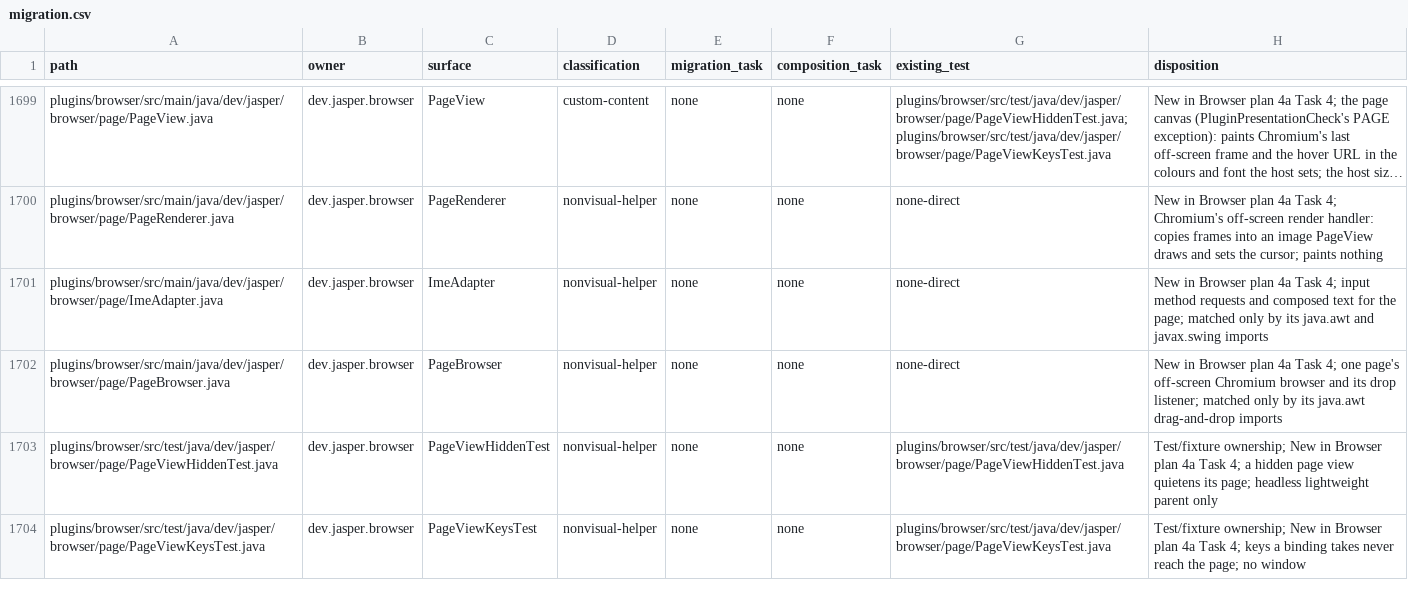
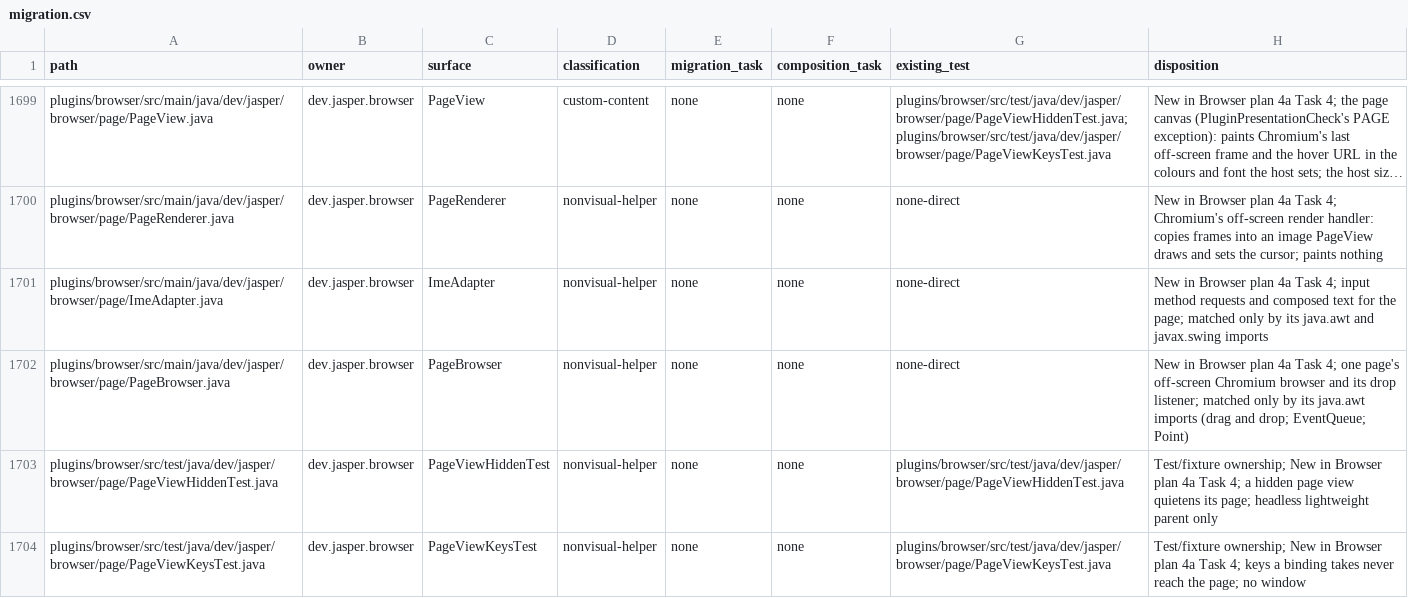
Before and after one commit to an0nn30/Jasper, a CSV file: docs/design/theme-engine/migration.csv, drawn as a sheet; only a part is shown, gaps mark what is left out; long unchanged cells end in ….

```diff
--- a/docs/design/theme-engine/migration.csv
+++ b/docs/design/theme-engine/migration.csv
@@ -1701,3 +1701,3 @@ plugins/browser/src/main/java/dev/jasper/browser/page/PageRenderer.java,dev.jasp
 plugins/browser/src/main/java/dev/jasper/browser/page/ImeAdapter.java,dev.jasper.browser,ImeAdapter,nonvisual-helper,none,none,none-direct,New in Browser plan 4a Task 4; input method requests and composed text for the page; matched only by its java.awt and javax.swing imports
-plugins/browser/src/main/java/dev/jasper/browser/page/PageBrowser.java,dev.jasper.browser,PageBrowser,nonvisual-helper,none,none,none-direct,New in Browser plan 4a Task 4; one page's off-screen Chromium browser and its drop listener; matched only by its java.awt drag-and-drop imports
+plugins/browser/src/main/java/dev/jasper/browser/page/PageBrowser.java,dev.jasper.browser,PageBrowser,nonvisual-helper,none,none,none-direct,New in Browser plan 4a Task 4; one page's off-screen Chromium browser and its drop listener; matched only by its java.awt imports (drag and drop; EventQueue; Point)
 plugins/browser/src/test/java/dev/jasper/browser/page/PageViewHiddenTest.java,dev.jasper.browser,PageViewHiddenTest,nonvisual-helper,none,none,plugins/browser/src/test/java/dev/jasper/browser/page/PageViewHiddenTest.java,Test/fixture ownership; New in Browser plan 4a Task 4; a hidden page view quietens its page; headless lightweight parent only
```
Also changed, not shown: 4 other files.
